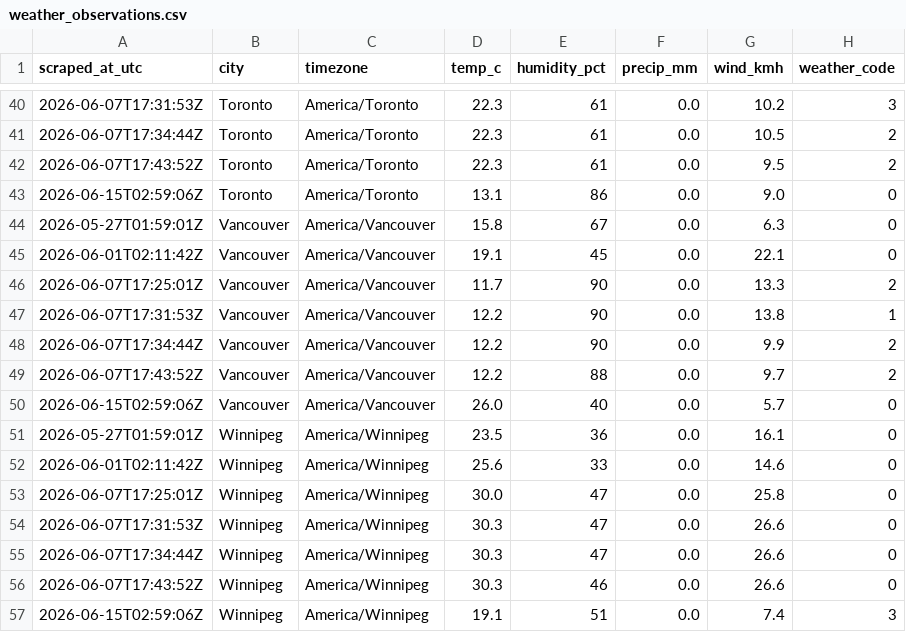
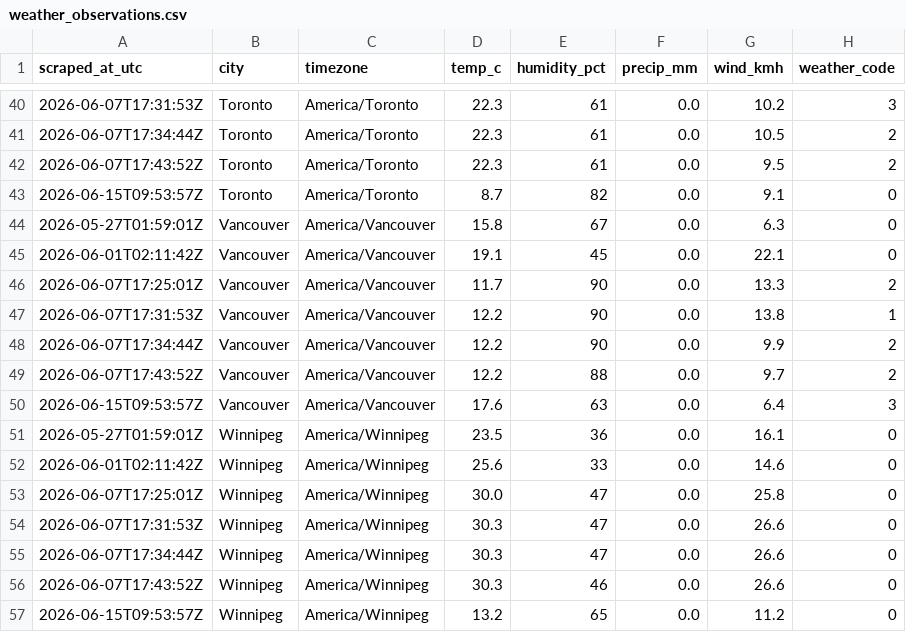
Before and after one commit to imran-ahmed377/weathertracker-ai, a CSV file: output/weather_observations.csv, drawn as a sheet; only a part is shown, gaps mark what is left out; the diff covers the shown part only.

```diff
--- a/output/weather_observations.csv
+++ b/output/weather_observations.csv
@@ -42,3 +42,3 @@ scraped_at_utc,city,timezone,temp_c,humidity_pct,precip_mm,wind_kmh,weather_code
 2026-06-07T17:43:52Z,Toronto,America/Toronto,22.3,61,0.0,9.5,2
-2026-06-15T02:59:06Z,Toronto,America/Toronto,13.1,86,0.0,9.0,0
+2026-06-15T09:53:57Z,Toronto,America/Toronto,8.7,82,0.0,9.1,0
 2026-05-27T01:59:01Z,Vancouver,America/Vancouver,15.8,67,0.0,6.3,0
@@ -49,3 +49,3 @@ scraped_at_utc,city,timezone,temp_c,humidity_pct,precip_mm,wind_kmh,weather_code
 2026-06-07T17:43:52Z,Vancouver,America/Vancouver,12.2,88,0.0,9.7,2
-2026-06-15T02:59:06Z,Vancouver,America/Vancouver,26.0,40,0.0,5.7,0
+2026-06-15T09:53:57Z,Vancouver,America/Vancouver,17.6,63,0.0,6.4,3
 2026-05-27T01:59:01Z,Winnipeg,America/Winnipeg,23.5,36,0.0,16.1,0
@@ -56,2 +56,2 @@ scraped_at_utc,city,timezone,temp_c,humidity_pct,precip_mm,wind_kmh,weather_code
 2026-06-07T17:43:52Z,Winnipeg,America/Winnipeg,30.3,46,0.0,26.6,0
-2026-06-15T02:59:06Z,Winnipeg,America/Winnipeg,19.1,51,0.0,7.4,3
+2026-06-15T09:53:57Z,Winnipeg,America/Winnipeg,13.2,65,0.0,11.2,0
```
Also changed, not shown: 5 added rows and 5 removed rows elsewhere in this file, output/weather_daily.csv, 1 other file.
